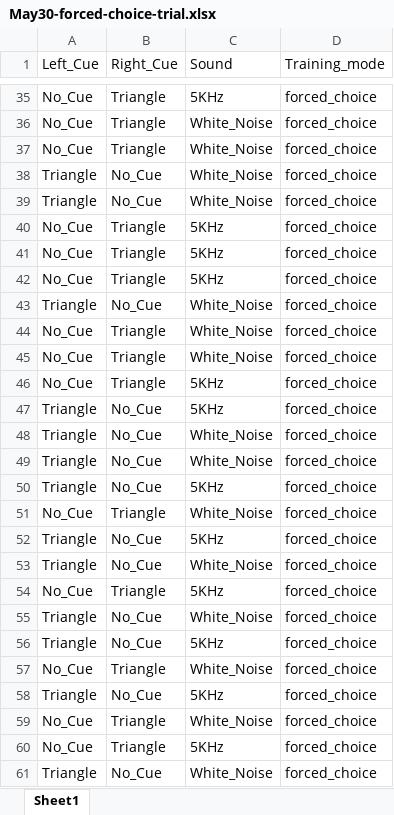
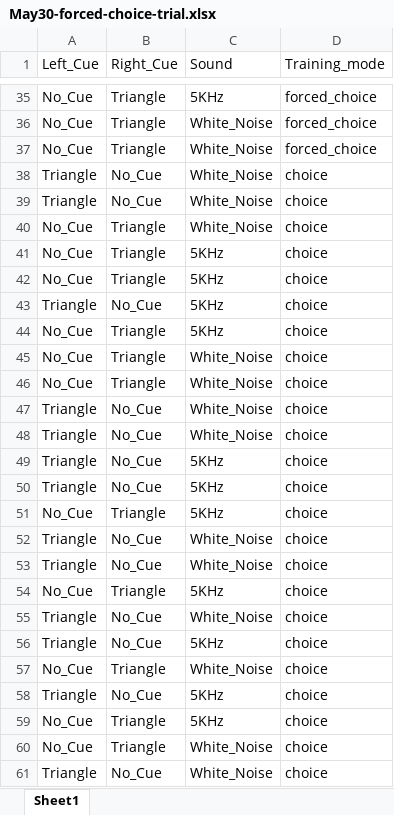
Before and after one commit to NC4Lab/omniroute_ubuntu_ws, an Excel workbook: src/omniroute_operation/src/experiment_controller/May30-forced-choice-trial.xlsx, sheet Sheet1, drawn as a sheet; only a part is shown, gaps mark what is left out; values as stored, in another font and other column widths than the file's, no borders; the diff covers the shown part only; the diff names each change by its address in the sheet, - before the commit and + after, or states it on an @@ line.

```diff
--- a/src/omniroute_operation/src/experiment_controller/May30-forced-choice-trial.xlsx (sheet Sheet1)
+++ b/src/omniroute_operation/src/experiment_controller/May30-forced-choice-trial.xlsx (sheet Sheet1)
-D38:D61 (Training_mode): forced_choice
+D38:D61 (Training_mode): choice
-C40 (Sound): 5KHz
+C40 (Sound): White_Noise
-C43:C44 (Sound): White_Noise
+C43:C44 (Sound): 5KHz
-C46:C47 (Sound): 5KHz
+C46:C47 (Sound): White_Noise
-C49 (Sound): White_Noise
+C49 (Sound): 5KHz
-C51 (Sound): White_Noise
+C51 (Sound): 5KHz
-C52 (Sound): 5KHz
+C52 (Sound): White_Noise
-C59 (Sound): White_Noise
+C59 (Sound): 5KHz
-C60 (Sound): 5KHz
+C60 (Sound): White_Noise
```
Also changed, not shown: 2 added rows, 2 removed rows and 3 moved rows elsewhere in this sheet, src/omniroute_operation/src/experiment_controller/May29-forced-choice-trial.xlsx, src/omniroute_operation/src/experiment_controller/May31-forced-choice-trial.xlsx, 3 other files.
